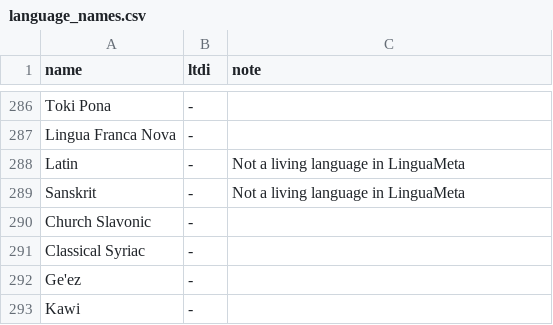
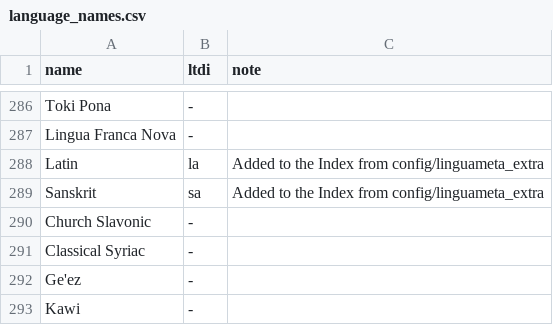
Before and after one commit to sandyfritchie/ltdi, a CSV file: config/language_names.csv, drawn as a sheet; only a part is shown, gaps mark what is left out.

```diff
--- a/config/language_names.csv
+++ b/config/language_names.csv
@@ -287,4 +287,4 @@ Toki Pona,-,
 Lingua Franca Nova,-,
-Latin,-,Not a living language in LinguaMeta
-Sanskrit,-,Not a living language in LinguaMeta
+Latin,la,Added to the Index from config/linguameta_extra
+Sanskrit,sa,Added to the Index from config/linguameta_extra
 Church Slavonic,-,
```
Also changed, not shown: data/editions/2026-11-services.csv, data/records/regional.csv, 32 other files.
